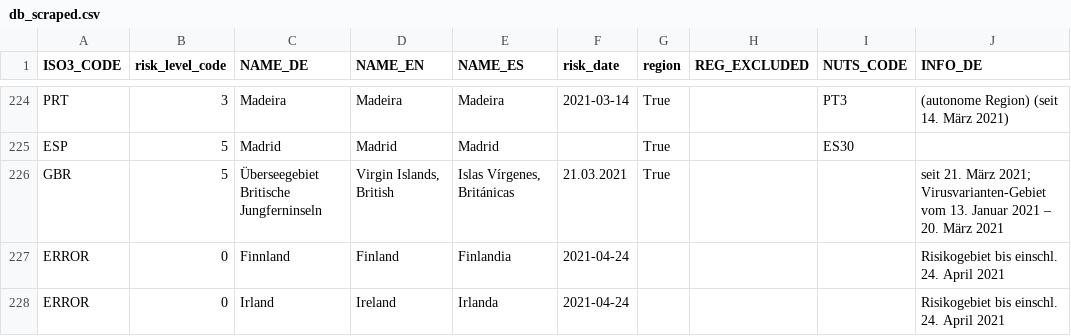
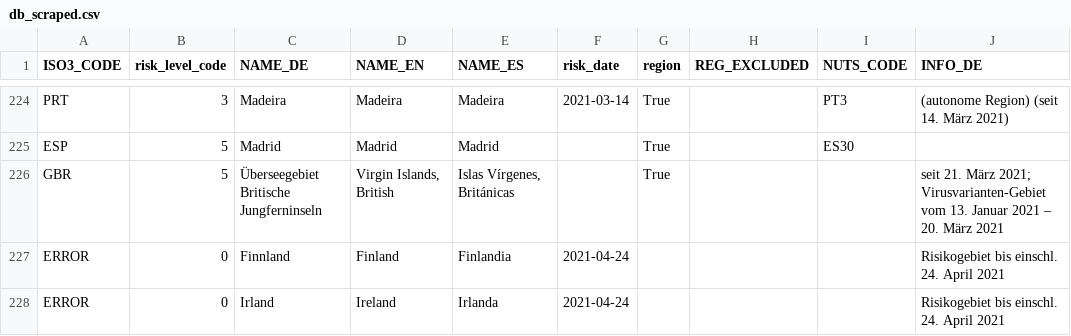
Before and after one commit to dieghernan/RKI-Corona-Atlas, a CSV file: assets/data/db_scraped.csv, drawn as a sheet; only a part is shown, gaps mark what is left out; the diff names each change by its address in the sheet, - before the commit and + after, or states it on an @@ line.

Commit message:
Fixed database error

```diff
--- a/assets/data/db_scraped.csv
+++ b/assets/data/db_scraped.csv
-F226 (risk_date): 21.03.2021
+F226 (risk_date): (empty)
```
Also changed, not shown: 1 other file.
